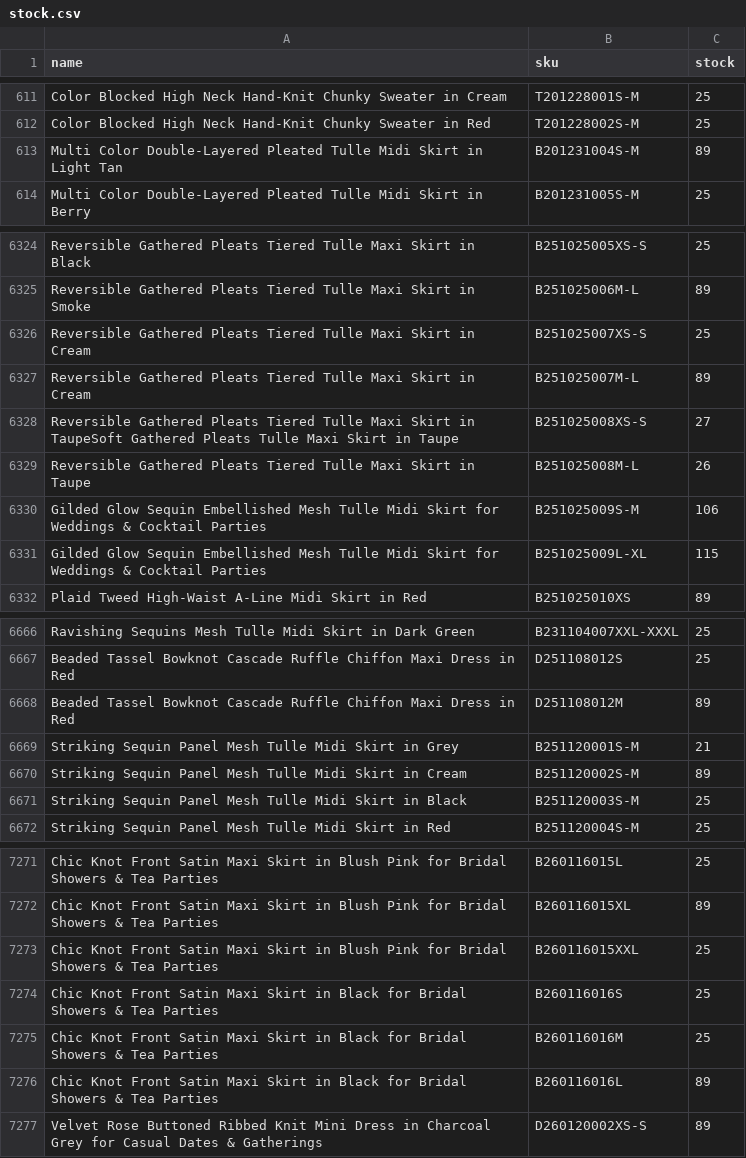
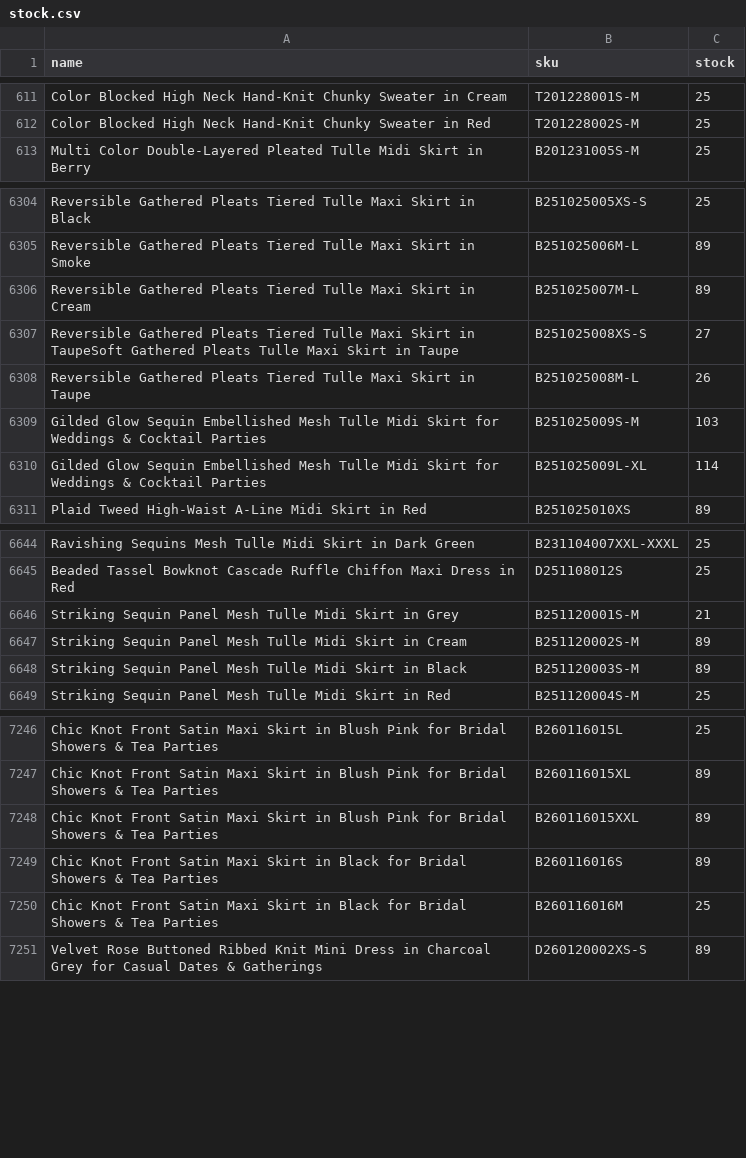
Before and after one commit to chicwishstock/stock, a CSV file: stock.csv, drawn as a sheet; only a part is shown, gaps mark what is left out; the diff covers the shown part only.

```diff
--- a/stock.csv
+++ b/stock.csv
@@ -612,3 +612,2 @@ Color Blocked High Neck Hand-Knit Chunky Sweater in Cream,T201228001S-M,25
 Color Blocked High Neck Hand-Knit Chunky Sweater in Red,T201228002S-M,25
-Multi Color Double-Layered Pleated Tulle Midi Skirt in Light Tan,B201231004S-M,89
 Multi Color Double-Layered Pleated Tulle Midi Skirt in Berry,B201231005S-M,25
@@ -6325,3 +6305,2 @@ Reversible Gathered Pleats Tiered Tulle Maxi Skirt in Black,B251025005XS-S,25
 Reversible Gathered Pleats Tiered Tulle Maxi Skirt in Smoke,B251025006M-L,89
-Reversible Gathered Pleats Tiered Tulle Maxi Skirt in Cream,B251025007XS-S,25
 Reversible Gathered Pleats Tiered Tulle Maxi Skirt in Cream,B251025007M-L,89
@@ -6329,4 +6308,4 @@ Reversible Gathered Pleats Tiered Tulle Maxi Skirt in TaupeSoft Gathered Pleats
 Reversible Gathered Pleats Tiered Tulle Maxi Skirt in Taupe,B251025008M-L,26
-Gilded Glow Sequin Embellished Mesh Tulle Midi Skirt for Weddings & Cocktail Parties,B251025009S-M,106
-Gilded Glow Sequin Embellished Mesh Tulle Midi Skirt for Weddings & Cocktail Parties,B251025009L-XL,115
+Gilded Glow Sequin Embellished Mesh Tulle Midi Skirt for Weddings & Cocktail Parties,B251025009S-M,103
+Gilded Glow Sequin Embellished Mesh Tulle Midi Skirt for Weddings & Cocktail Parties,B251025009L-XL,114
 Plaid Tweed High-Waist A-Line Midi Skirt in Red,B251025010XS,89
@@ -6667,6 +6645,5 @@ Ravishing Sequins Mesh Tulle Midi Skirt in Dark Green,B231104007XXL-XXXL,25
 Beaded Tassel Bowknot Cascade Ruffle Chiffon Maxi Dress in Red,D251108012S,25
-Beaded Tassel Bowknot Cascade Ruffle Chiffon Maxi Dress in Red,D251108012M,89
 Striking Sequin Panel Mesh Tulle Midi Skirt in Grey,B251120001S-M,21
 Striking Sequin Panel Mesh Tulle Midi Skirt in Cream,B251120002S-M,89
-Striking Sequin Panel Mesh Tulle Midi Skirt in Black,B251120003S-M,25
+Striking Sequin Panel Mesh Tulle Midi Skirt in Black,B251120003S-M,89
 Striking Sequin Panel Mesh Tulle Midi Skirt in Red,B251120004S-M,25
@@ -7272,6 +7247,5 @@ Chic Knot Front Satin Maxi Skirt in Blush Pink for Bridal Showers & Tea Parties,
 Chic Knot Front Satin Maxi Skirt in Blush Pink for Bridal Showers & Tea Parties,B260116015XL,89
-Chic Knot Front Satin Maxi Skirt in Blush Pink for Bridal Showers & Tea Parties,B260116015XXL,25
-Chic Knot Front Satin Maxi Skirt in Black for Bridal Showers & Tea Parties,B260116016S,25
+Chic Knot Front Satin Maxi Skirt in Blush Pink for Bridal Showers & Tea Parties,B260116015XXL,89
+Chic Knot Front Satin Maxi Skirt in Black for Bridal Showers & Tea Parties,B260116016S,89
 Chic Knot Front Satin Maxi Skirt in Black for Bridal Showers & Tea Parties,B260116016M,25
-Chic Knot Front Satin Maxi Skirt in Black for Bridal Showers & Tea Parties,B260116016L,89
 Velvet Rose Buttoned Ribbed Knit Mini Dress in Charcoal Grey for Casual Dates & Gatherings,D260120002XS-S,89
```
Also changed, not shown: 35 removed rows and 58 edited cells elsewhere in this file.
